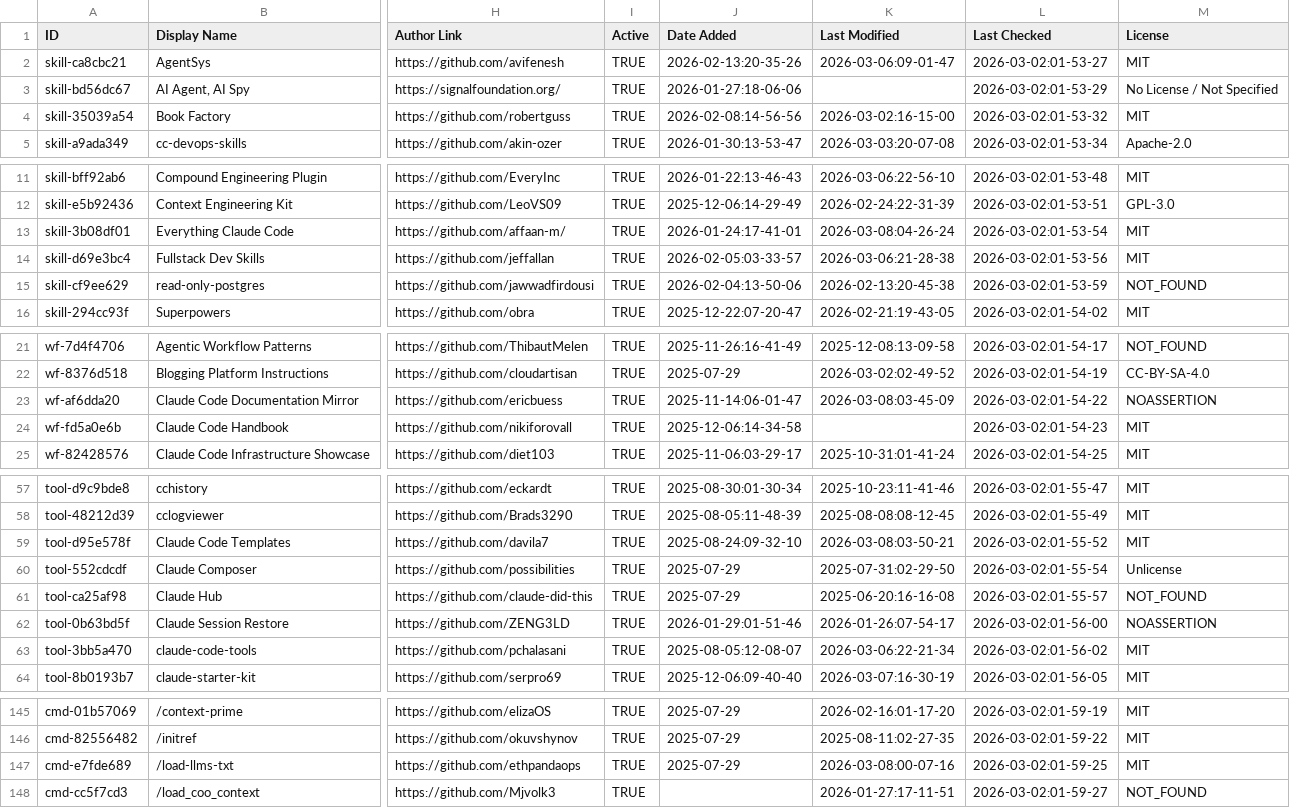
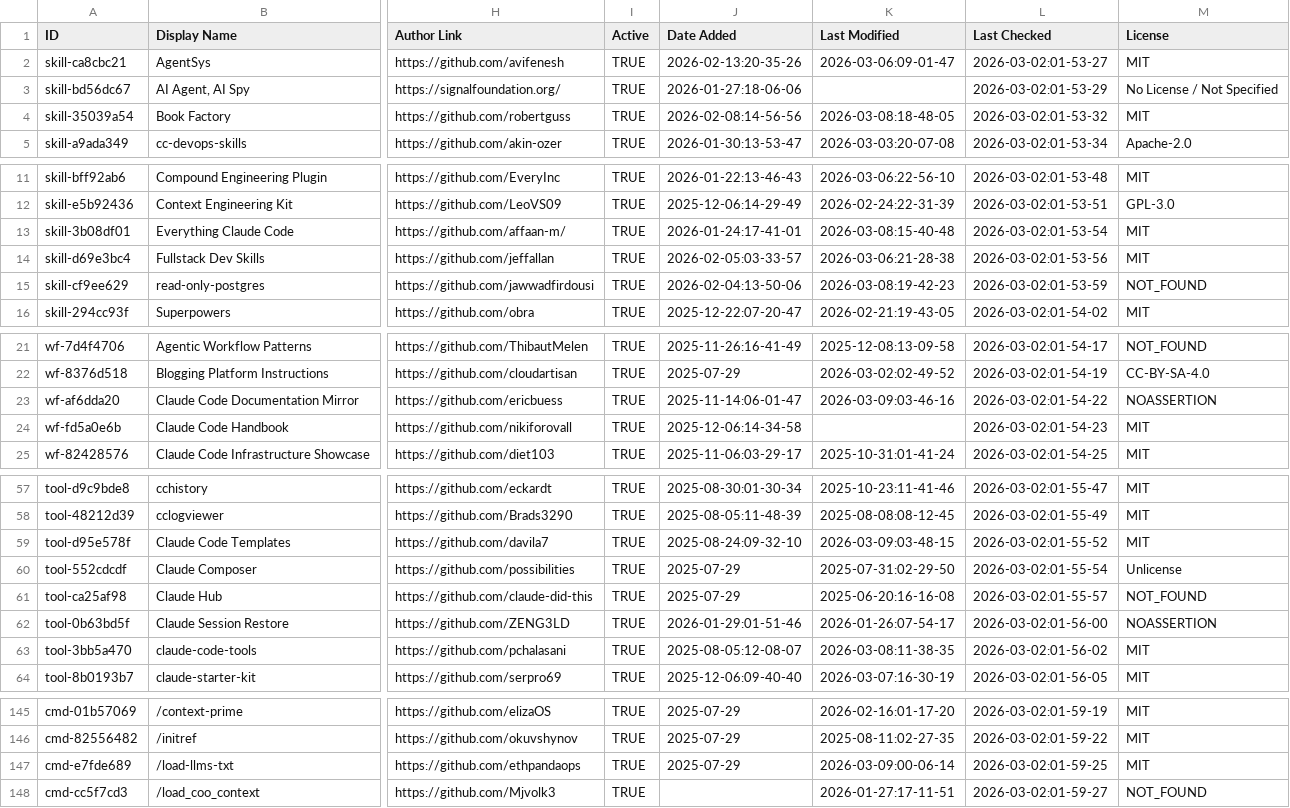
Before and after one commit to gtheodossiou/awesome-claude-code, a CSV file: THE_RESOURCES_TABLE.csv, drawn as a sheet; only a part is shown, gaps mark what is left out; the diff covers the shown part only; the diff names each change by its address in the sheet, - before the commit and + after, or states it on an @@ line.

```diff
--- a/THE_RESOURCES_TABLE.csv
+++ b/THE_RESOURCES_TABLE.csv
-K4 (Last Modified): 2026-03-02:16-15-00
+K4 (Last Modified): 2026-03-08:18-48-05
-K13 (Last Modified): 2026-03-08:04-26-24
+K13 (Last Modified): 2026-03-08:15-40-48
-K15 (Last Modified): 2026-02-13:20-45-38
+K15 (Last Modified): 2026-03-08:19-42-23
-K23 (Last Modified): 2026-03-08:03-45-09
+K23 (Last Modified): 2026-03-09:03-46-16
-K59 (Last Modified): 2026-03-08:03-50-21
+K59 (Last Modified): 2026-03-09:03-48-15
-K63 (Last Modified): 2026-03-06:22-21-34
+K63 (Last Modified): 2026-03-08:11-38-35
-K147 (Last Modified): 2026-03-08:00-07-16
+K147 (Last Modified): 2026-03-09:00-06-14
```
Also changed, not shown: 35 edited cells elsewhere in this file.
